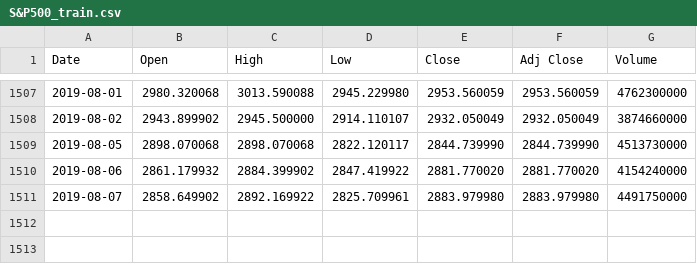
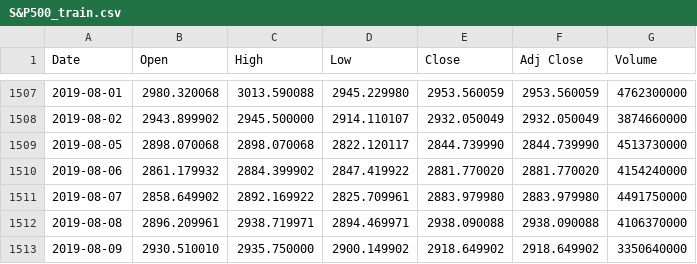
Before and after one commit to cent664/Reinforcement-Learning, a CSV file: Old_DQN_Project/S&P500_train.csv, drawn as a sheet; only a part is shown, gaps mark what is left out.

```diff
--- a/Old_DQN_Project/S&P500_train.csv
+++ b/Old_DQN_Project/S&P500_train.csv
@@ -1511 +1511,3 @@ Date,Open,High,Low,Close,Adj Close,Volume
 2019-08-07,2858.649902,2892.169922,2825.709961,2883.979980,2883.979980,4491750000
+2019-08-08,2896.209961,2938.719971,2894.469971,2938.090088,2938.090088,4106370000
+2019-08-09,2930.510010,2935.750000,2900.149902,2918.649902,2918.649902,3350640000
```
Also changed, not shown: Old_DQN_Project/S&P500_test.csv, 3 other files.
